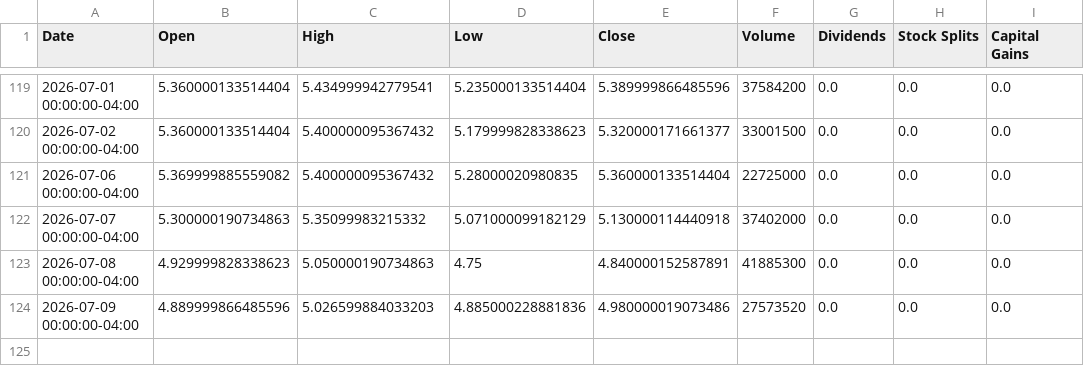
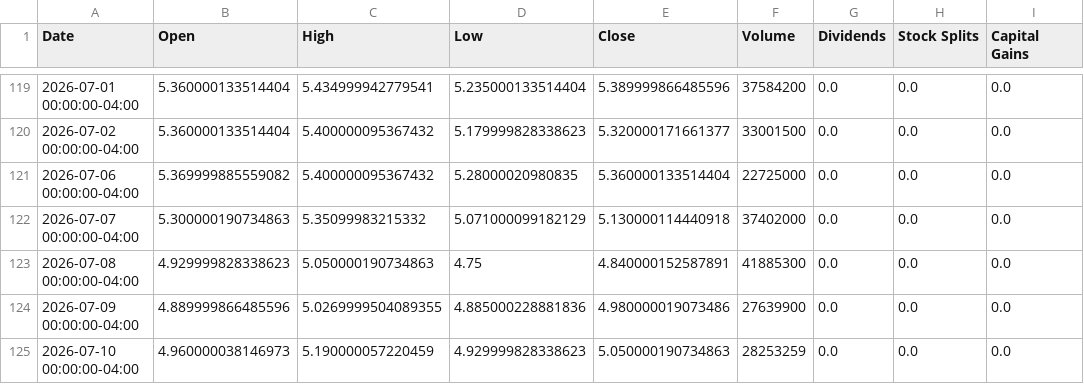
Before and after one commit to richardchitman-prog/fixed-reit-tracker, a CSV file: public/data/drip_history.csv, drawn as a sheet; only a part is shown, gaps mark what is left out.

```diff
--- a/public/data/drip_history.csv
+++ b/public/data/drip_history.csv
@@ -123,2 +123,3 @@ Date,Open,High,Low,Close,Volume,Dividends,Stock Splits,Capital Gains
 2026-07-08 00:00:00-04:00,4.929999828338623,5.050000190734863,4.75,4.840000152587891,41885300,0.0,0.0,0.0
-2026-07-09 00:00:00-04:00,4.889999866485596,5.026599884033203,4.885000228881836,4.980000019073486,27573520,0.0,0.0,0.0
+2026-07-09 00:00:00-04:00,4.889999866485596,5.0269999504089355,4.885000228881836,4.980000019073486,27639900,0.0,0.0,0.0
+2026-07-10 00:00:00-04:00,4.960000038146973,5.190000057220459,4.929999828338623,5.050000190734863,28253259,0.0,0.0,0.0
```
Also changed, not shown: public/data/ewz_history.csv, public/data/iwm_history.csv, 38 other files.
